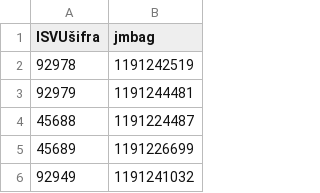
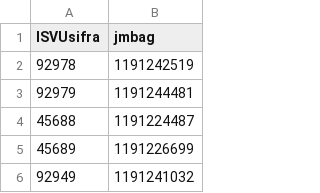
Before and after one commit to mdujic/student-subject-network, a CSV file: data/enrolled_in.csv, drawn as a sheet; only a part is shown.

Commit message:
popravio sifru

```diff
--- a/data/enrolled_in.csv
+++ b/data/enrolled_in.csv
@@ -1,2 +1,2 @@
-ISVUšifra,jmbag
+ISVUsifra,jmbag
 92978,1191242519
```
